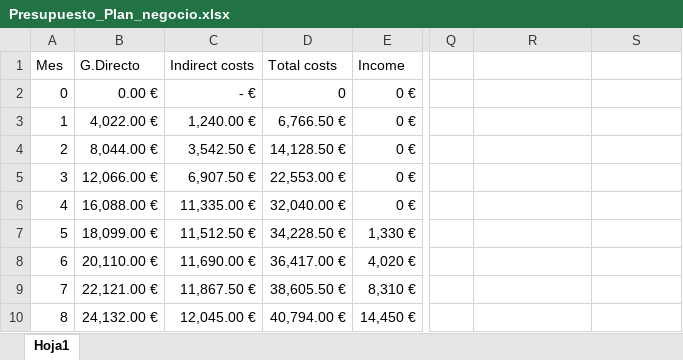
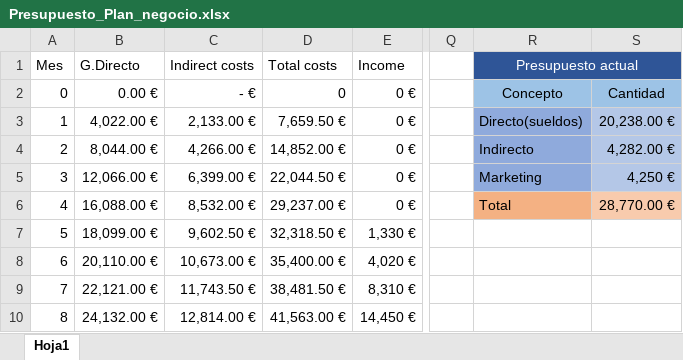
Before and after one commit to alvdomnun/ISPP_A4MJ, an Excel workbook: Conocimiento/Metodología/Presupuesto_Plan_negocio.xlsx, sheet Hoja1, drawn as a sheet; only a part is shown, gaps mark what is left out; values as stored, in another font and other column widths than the file's, no borders; charts and pictures not drawn; the diff covers the shown part only; the diff names each change by its address in the sheet, - before the commit and + after, or states it on an @@ line.

Commit message:
Actualizado presupuesto

```diff
--- a/Conocimiento/Metodología/Presupuesto_Plan_negocio.xlsx (sheet Hoja1)
+++ b/Conocimiento/Metodología/Presupuesto_Plan_negocio.xlsx (sheet Hoja1)
-R1: (empty)
+R1: Presupuesto actual
-R1:S1 fill: none
+R1:S1 fill: #2F5597
+R1:S1 merged
-R2 (Presupuesto actual): (empty)
+R2 (Presupuesto actual): Concepto
-R2:S2 fill: none
+R2:S2 fill: #9DC3E6
-S2: (empty)
+S2: Cantidad
-C3 (Indirect costs): 1,240.00 €
+C3 (Indirect costs): 2,133.00 €
-D3 (Total costs): 6,766.50 €
+D3 (Total costs): 7,659.50 €
-R3 (Presupuesto actual): (empty)
+R3 (Presupuesto actual): Directo(sueldos)
-R3:R5 fill: none
+R3:R5 fill: #8FAADC
-S3: (empty)
+S3: 20,238.00 €
-S3:S5 fill: none
+S3:S5 fill: #B4C7E7
-C4 (Indirect costs): 3,542.50 €
+C4 (Indirect costs): 4,266.00 €
-D4 (Total costs): 14,128.50 €
+D4 (Total costs): 14,852.00 €
-R4 (Presupuesto actual): (empty)
+R4 (Presupuesto actual): Indirecto
-S4: (empty)
+S4: 4,282.00 €
-C5 (Indirect costs): 6,907.50 €
+C5 (Indirect costs): 6,399.00 €
-D5 (Total costs): 22,553.00 €
+D5 (Total costs): 22,044.50 €
-R5 (Presupuesto actual): (empty)
+R5 (Presupuesto actual): Marketing
-S5: (empty)
+S5: 4,250 €
-C6 (Indirect costs): 11,335.00 €
+C6 (Indirect costs): 8,532.00 €
-D6 (Total costs): 32,040.00 €
+D6 (Total costs): 29,237.00 €
-R6 (Presupuesto actual): (empty)
+R6 (Presupuesto actual): Total
-R6 fill: none
+R6 fill: #F4B183
-S6: (empty)
+S6: 28,770.00 €
-S6 fill: none
+S6 fill: #F8CBAD
-C7 (Indirect costs): 11,512.50 €
+C7 (Indirect costs): 9,602.50 €
-D7 (Total costs): 34,228.50 €
+D7 (Total costs): 32,318.50 €
-C8 (Indirect costs): 11,690.00 €
+C8 (Indirect costs): 10,673.00 €
-D8 (Total costs): 36,417.00 €
+D8 (Total costs): 35,400.00 €
-C9 (Indirect costs): 11,867.50 €
+C9 (Indirect costs): 11,743.50 €
-D9 (Total costs): 38,605.50 €
+D9 (Total costs): 38,481.50 €
-C10 (Indirect costs): 12,045.00 €
+C10 (Indirect costs): 12,814.00 €
-D10 (Total costs): 40,794.00 €
+D10 (Total costs): 41,563.00 €
```
Also changed, not shown: 13 edited cells elsewhere in this sheet, charts or pictures.
